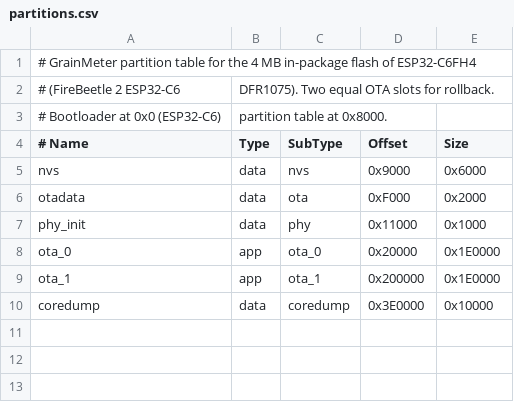
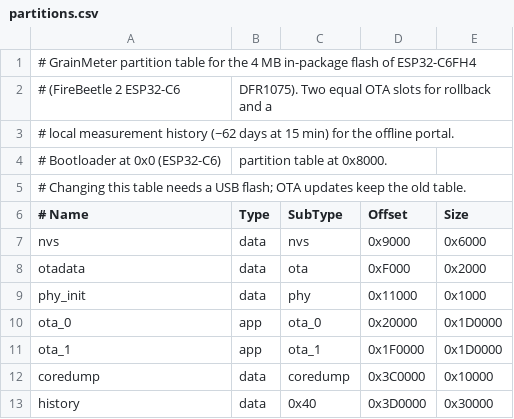
Before and after one commit to skwarq/GrainMeter, a CSV file: firmware/partitions.csv, drawn as a sheet.

```diff
--- a/firmware/partitions.csv
+++ b/firmware/partitions.csv
@@ -1,4 +1,6 @@
 # GrainMeter partition table for the 4 MB in-package flash of ESP32-C6FH4
-# (FireBeetle 2 ESP32-C6, DFR1075). Two equal OTA slots for rollback.
+# (FireBeetle 2 ESP32-C6, DFR1075). Two equal OTA slots for rollback and a
+# local measurement history (~62 days at 15 min) for the offline portal.
 # Bootloader at 0x0 (ESP32-C6), partition table at 0x8000.
+# Changing this table needs a USB flash; OTA updates keep the old table.
 # Name,    Type, SubType,  Offset,   Size
@@ -7,4 +9,5 @@ otadata,   data, ota,      0xF000,   0x2000
 phy_init,  data, phy,      0x11000,  0x1000
-ota_0,     app,  ota_0,    0x20000,  0x1E0000
-ota_1,     app,  ota_1,    0x200000, 0x1E0000
-coredump,  data, coredump, 0x3E0000, 0x10000
+ota_0,     app,  ota_0,    0x20000,  0x1D0000
+ota_1,     app,  ota_1,    0x1F0000, 0x1D0000
+coredump,  data, coredump, 0x3C0000, 0x10000
+history,   data, 0x40,     0x3D0000, 0x30000
```
Also changed, not shown: 38 other files.
